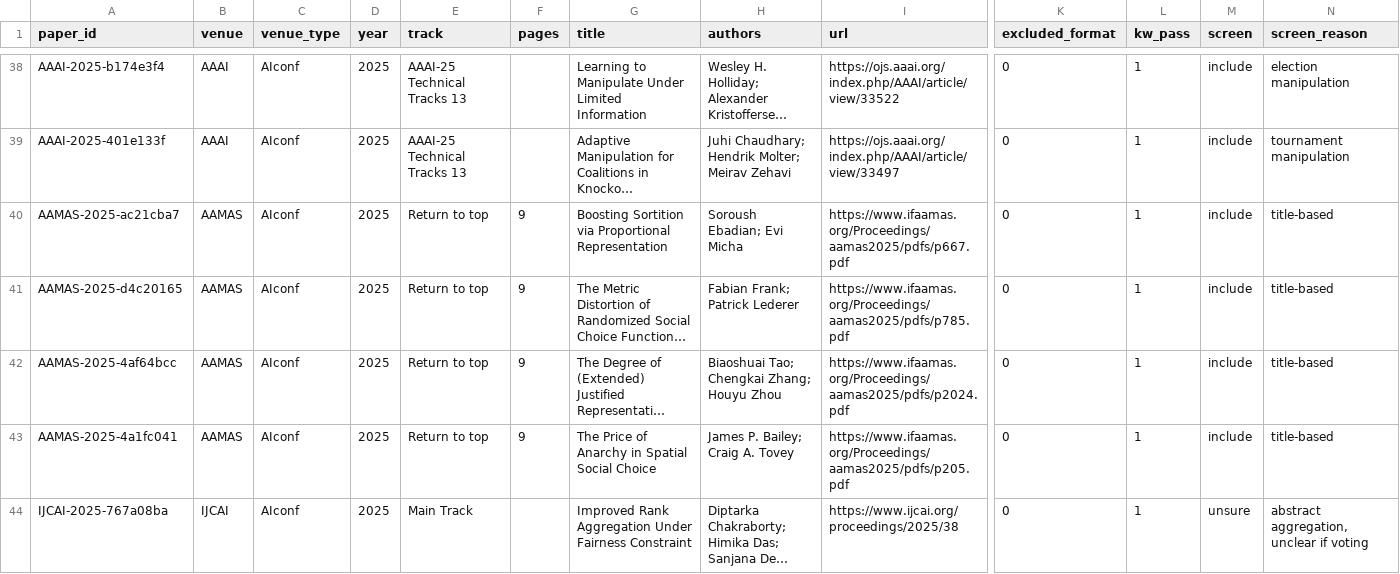
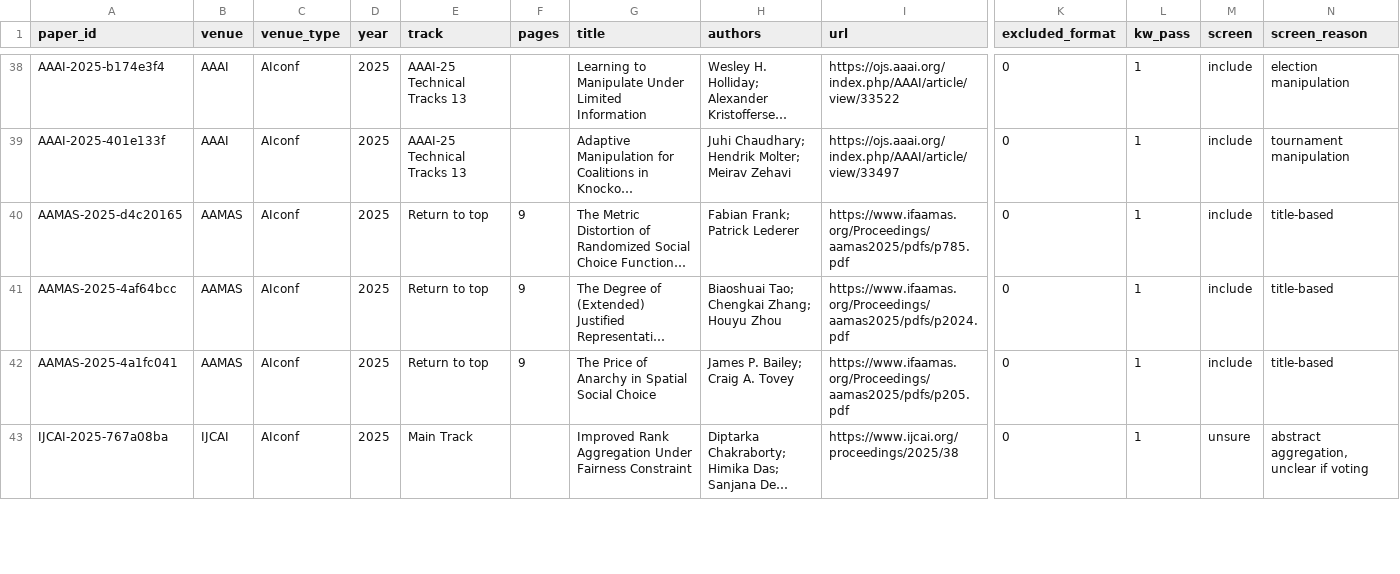
Before and after one commit to mensch72/comsoc-rationality-review, a CSV file: data/sample_final.csv, drawn as a sheet; only a part is shown, gaps mark what is left out; long unchanged cells end in …; removed rows and columns are numbered as before the commit, all else as after; rows hold the shown columns only; the diff covers the shown part only; the diff names each change by its address in the sheet, - before the commit and + after, or states it on an @@ line.

```diff
--- a/data/sample_final.csv
+++ b/data/sample_final.csv
-row 40: AAMAS-2025-ac21cba7 | AAMAS | AIconf | 2025 | Return to top | 9 | Boosting Sortition via Proportional Representation | Soroush Ebadian; Evi Micha | https://www.ifaamas.org/Proceedings/aamas2025/pdfs/p667.pdf | 0 | 1 | include | title-based
```
Also changed, not shown: 4 added rows and 3 removed rows elsewhere in this file, data/handcheck_order.csv, data/retrieval.csv, 2 other files.
